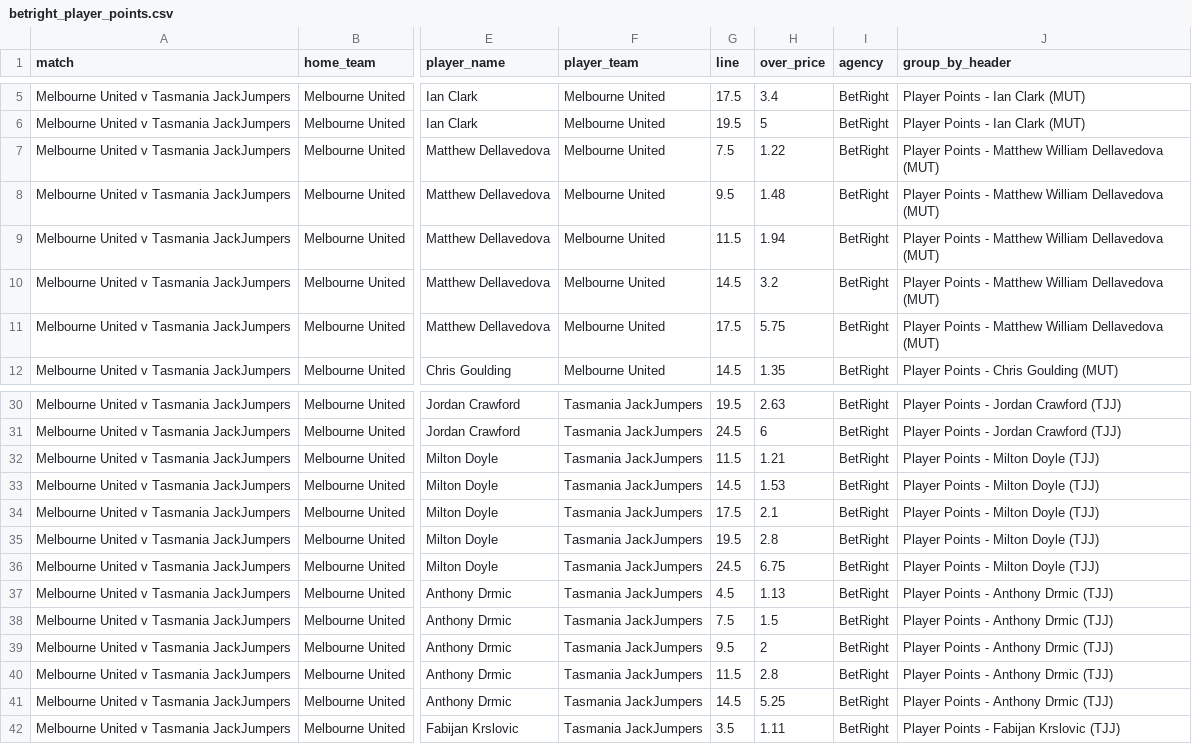
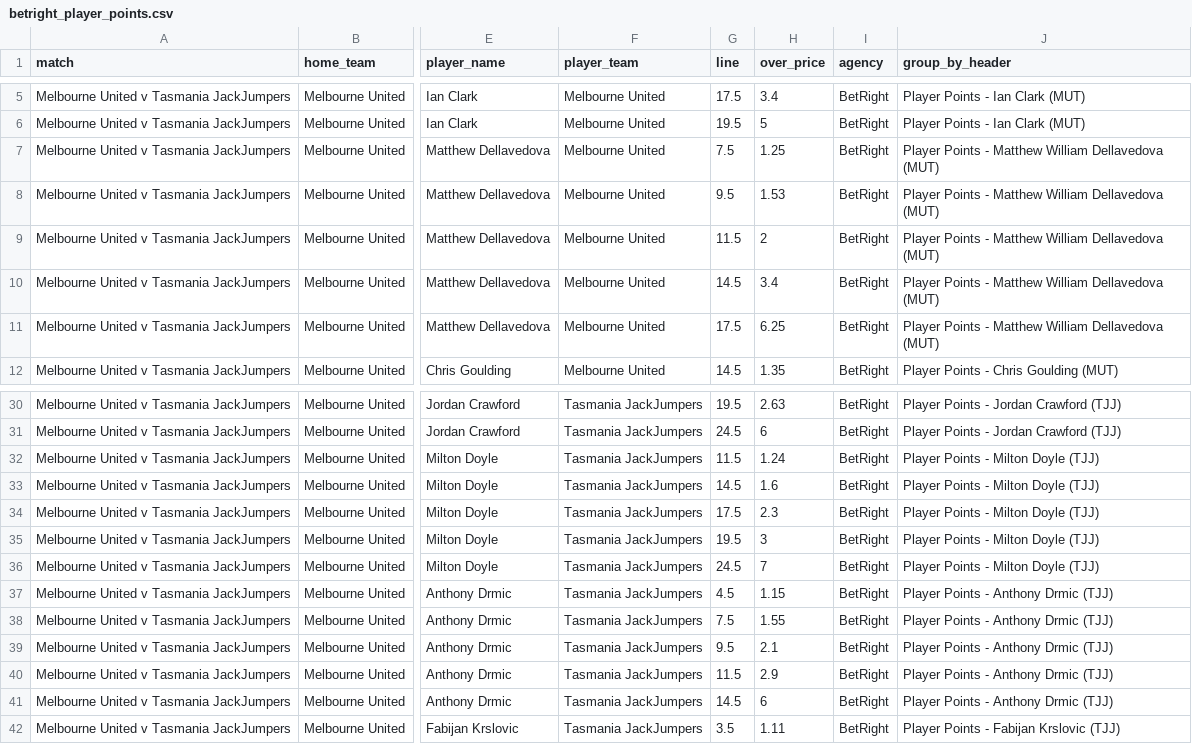
Before and after one commit to jamesbrown1417/NBL, a CSV file: Data/scraped_odds/betright_player_points.csv, drawn as a sheet; only a part is shown, gaps mark what is left out; the diff names each change by its address in the sheet, - before the commit and + after, or states it on an @@ line.

```diff
--- a/Data/scraped_odds/betright_player_points.csv
+++ b/Data/scraped_odds/betright_player_points.csv
-H7 (over_price): 1.22
+H7 (over_price): 1.25
-H8 (over_price): 1.48
+H8 (over_price): 1.53
-H9 (over_price): 1.94
+H9 (over_price): 2
-H10 (over_price): 3.2
+H10 (over_price): 3.4
-H11 (over_price): 5.75
+H11 (over_price): 6.25
-H32 (over_price): 1.21
+H32 (over_price): 1.24
-H33 (over_price): 1.53
+H33 (over_price): 1.6
-H34 (over_price): 2.1
+H34 (over_price): 2.3
-H35 (over_price): 2.8
+H35 (over_price): 3
-H36 (over_price): 6.75
+H36 (over_price): 7
-H37 (over_price): 1.13
+H37 (over_price): 1.15
-H38 (over_price): 1.5
+H38 (over_price): 1.55
-H39 (over_price): 2
+H39 (over_price): 2.1
-H40 (over_price): 2.8
+H40 (over_price): 2.9
-H41 (over_price): 5.25
+H41 (over_price): 6
```
Also changed, not shown: Data/scraped_odds/betright_player_rebounds.csv, Data/scraped_odds/dabble_player_points.csv, 26 other files.
